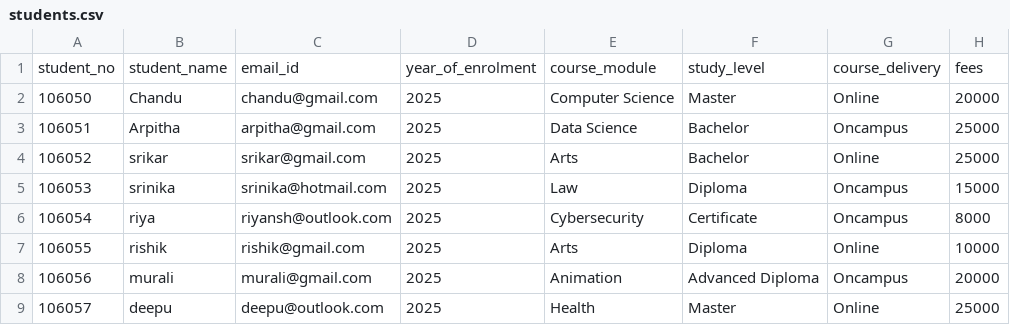
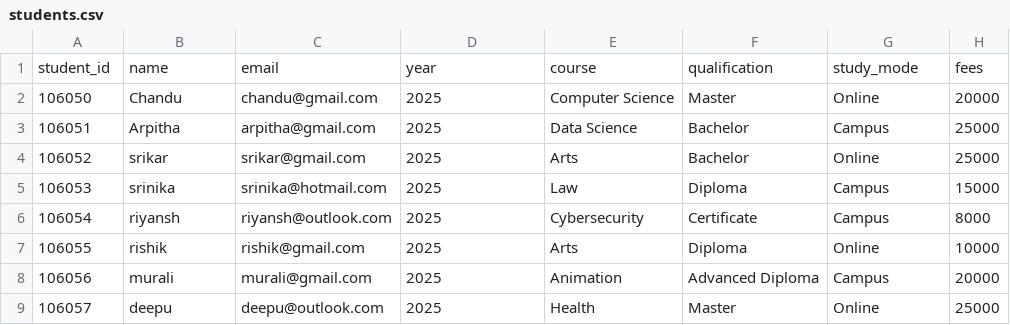
Before and after one commit to arpitha-munagala1/assignment, a CSV file: students.csv, drawn as a sheet.

```diff
--- a/students.csv
+++ b/students.csv
@@ -1,9 +1,9 @@
-student_no,student_name,email_id,year_of_enrolment,course_module,study_level,course_delivery,fees
+student_id,name,email,year,course,qualification,study_mode,fees
 106050,Chandu,chandu@gmail.com,2025,Computer Science,Master,Online,20000
-106051,Arpitha,arpitha@gmail.com,2025,Data Science,Bachelor,Oncampus,25000
+106051,Arpitha,arpitha@gmail.com,2025,Data Science,Bachelor,Campus,25000
 106052,srikar,srikar@gmail.com,2025,Arts,Bachelor,Online,25000
-106053,srinika,srinika@hotmail.com,2025,Law,Diploma,Oncampus,15000
-106054,riya,riyansh@outlook.com,2025,Cybersecurity,Certificate,Oncampus,8000
+106053,srinika,srinika@hotmail.com,2025,Law,Diploma,Campus,15000
+106054,riyansh,riyansh@outlook.com,2025,Cybersecurity,Certificate,Campus,8000
 106055,rishik,rishik@gmail.com,2025,Arts,Diploma,Online,10000
-106056,murali,murali@gmail.com,2025,Animation,Advanced Diploma,Oncampus,20000
+106056,murali,murali@gmail.com,2025,Animation,Advanced Diploma,Campus,20000
 106057,deepu,deepu@outlook.com,2025,Health,Master,Online,25000
```
Also changed, not shown: 1 other file.
